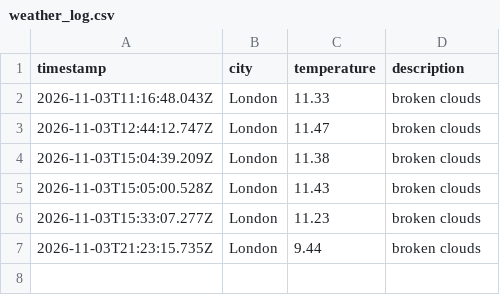
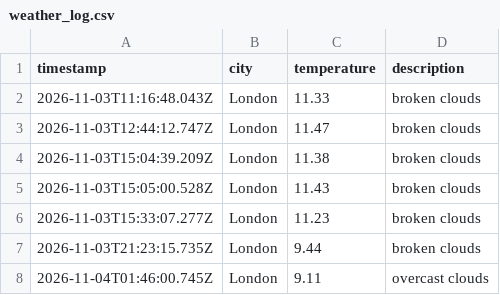
Before and after one commit to TheoHill10/weather-dataOps, a CSV file: data/weather_log.csv, drawn as a sheet; the diff names each change by its address in the sheet, - before the commit and + after, or states it on an @@ line.

```diff
--- a/data/weather_log.csv
+++ b/data/weather_log.csv
+row 8: 2026-11-04T01:46:00.745Z | London | 9.11 | overcast clouds
```
Also changed, not shown: 1 other file.
